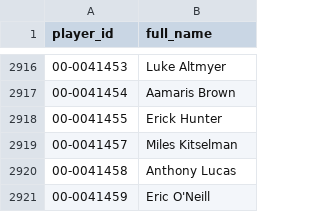
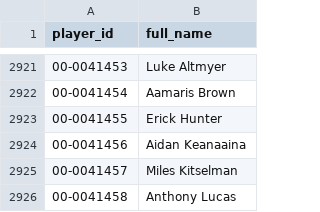
Before and after one commit to jasondchew/nfl-derby-26-27, a CSV file: data/players.csv, drawn as a sheet; only a part is shown, gaps mark what is left out; the shorter side is filled out with more unchanged rows; the diff covers the shown part only; the diff names each change by its address in the sheet, - before the commit and + after, or states it on an @@ line.

```diff
--- a/data/players.csv
+++ b/data/players.csv
+row 2924: 00-0041456 | Aidan Keanaaina
```
Also changed, not shown: 5 added rows elsewhere in this file, data/games.csv, 1 other file.
